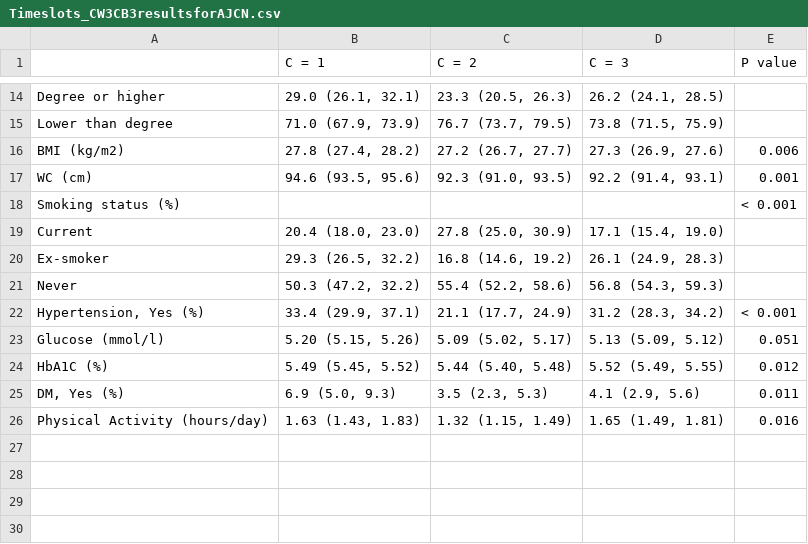
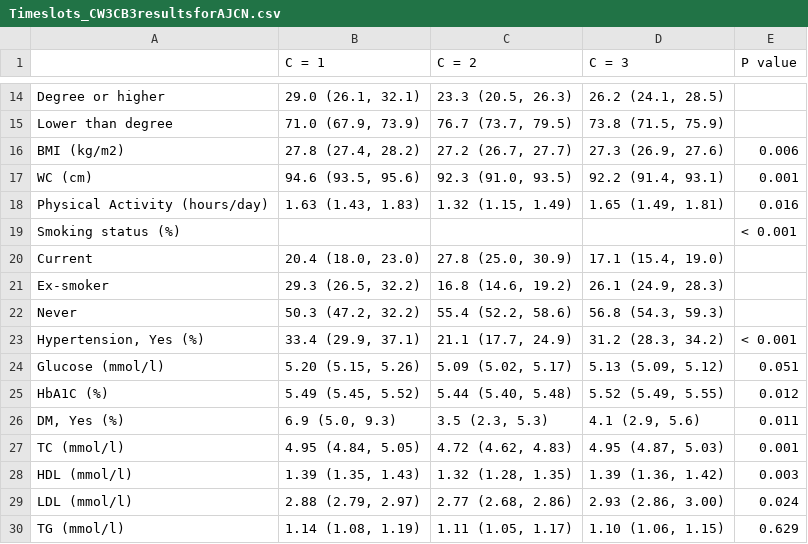
Before and after one commit to winterwang/LSHTMproject, a CSV file: Tablecsv/Timeslots_CW3CB3resultsforAJCN.csv, drawn as a sheet; only a part is shown, gaps mark what is left out.

```diff
--- a/Tablecsv/Timeslots_CW3CB3resultsforAJCN.csv
+++ b/Tablecsv/Timeslots_CW3CB3resultsforAJCN.csv
@@ -17,2 +17,3 @@ BMI (kg/m2),"27.8 (27.4, 28.2)","27.2 (26.7, 27.7)","27.3 (26.9, 27.6)",0.006
 WC (cm),"94.6 (93.5, 95.6)","92.3 (91.0, 93.5)","92.2 (91.4, 93.1)",0.001
+Physical Activity (hours/day),"1.63 (1.43, 1.83)","1.32 (1.15, 1.49)","1.65 (1.49, 1.81)",0.016
 Smoking status (%),,,,< 0.001
@@ -25,2 +26,5 @@ HbA1C (%),"5.49 (5.45, 5.52)","5.44 (5.40, 5.48)","5.52 (5.49, 5.55)",0.012
 "DM, Yes (%)","6.9 (5.0, 9.3)","3.5 (2.3, 5.3)","4.1 (2.9, 5.6)",0.011
-Physical Activity (hours/day),"1.63 (1.43, 1.83)","1.32 (1.15, 1.49)","1.65 (1.49, 1.81)",0.016
+TC (mmol/l) ,"4.95 (4.84, 5.05) ","4.72 (4.62, 4.83) ","4.95 (4.87, 5.03) ",0.001
+		HDL (mmol/l) ,"1.39 (1.35, 1.43)","1.32 (1.28, 1.35) ","1.39 (1.36, 1.42)",0.003
+		LDL (mmol/l) ,"2.88 (2.79, 2.97) ","2.77 (2.68, 2.86) ","2.93 (2.86, 3.00)",0.024
+		TG (mmol/l) ,"1.14 (1.08, 1.19) ","1.11 (1.05, 1.17) ","1.10 (1.06, 1.15) ",0.629
```
Also changed, not shown: Tablecsv/Carbslotcompo.csv, 3 other files.
